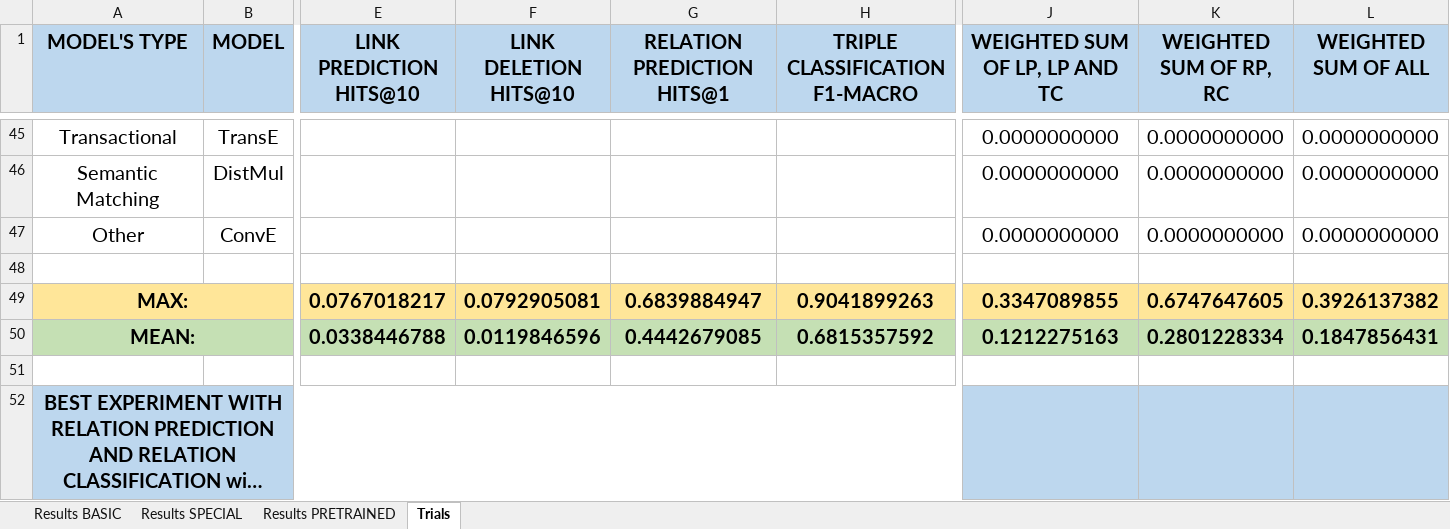
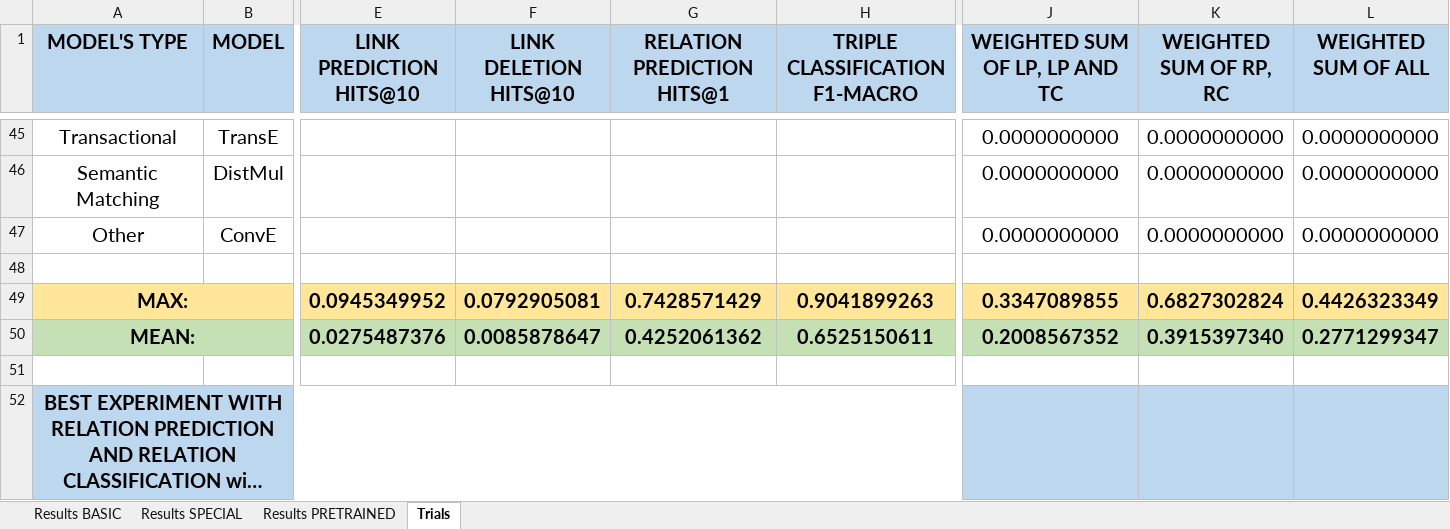
Before and after one commit to deborahdore/political-debates-graph-analysis, an Excel workbook: benchmarking/search_for_best_combination/results_basic.xlsx, sheet Trials, drawn as a sheet; only a part is shown, gaps mark what is left out; long unchanged cells end in …; values as stored, in another font and other column widths than the file's, no borders; removed rows and columns are numbered as before the commit, all else as after; rows hold the shown columns only; the diff covers the shown part only; the diff names each change by its address in the sheet, - before the commit and + after, or states it on an @@ line.

```diff
--- a/benchmarking/search_for_best_combination/results_basic.xlsx (sheet Trials)
+++ b/benchmarking/search_for_best_combination/results_basic.xlsx (sheet Trials)
-E49 (LINK PREDICTION HITS@10): 0.0767018217
+E49 (LINK PREDICTION HITS@10): 0.0945349952
-G49 (RELATION PREDICTION HITS@1): 0.6839884947
+G49 (RELATION PREDICTION HITS@1): 0.7428571429
-K49 (WEIGHTED SUM OF RP, RC): 0.6747647605
+K49 (WEIGHTED SUM OF RP, RC): 0.6827302824
-L49 (WEIGHTED SUM OF ALL): 0.3926137382
+L49 (WEIGHTED SUM OF ALL): 0.4426323349
-row 50: MEAN: |  | 0.0338446788 | 0.0119846596 | 0.4442679085 | 0.6815357592 | 0.1212275163 | 0.2801228334 | 0.1847856431
+row 50: MEAN: |  | 0.0275487376 | 0.0085878647 | 0.4252061362 | 0.6525150611 | 0.2008567352 | 0.3915397340 | 0.2771299347
```
Also changed, not shown: 6 added rows, 6 removed rows and 17 edited cells elsewhere in this sheet, 11 other files.
